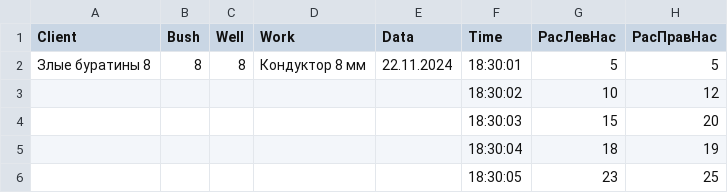
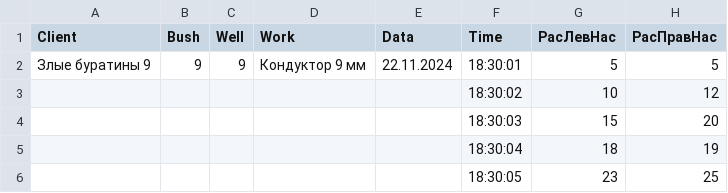
Before and after one commit to zubkov-igor/NewFaza, a CSV file: files/ql33.csv, drawn as a sheet; only a part is shown.

```diff
--- a/files/ql33.csv
+++ b/files/ql33.csv
@@ -1,3 +1,3 @@
 Client,Bush,Well,Work,Data,Time,РасЛевНас,РасПравНас
-Злые буратины 8,8,8,Кондуктор 8 мм,22.11.2024,18:30:01,5,5
+Злые буратины 9,9,9,Кондуктор 9 мм,22.11.2024,18:30:01,5,5
 ,,,,,18:30:02,10,12
```
Also changed, not shown: 2 other files.
